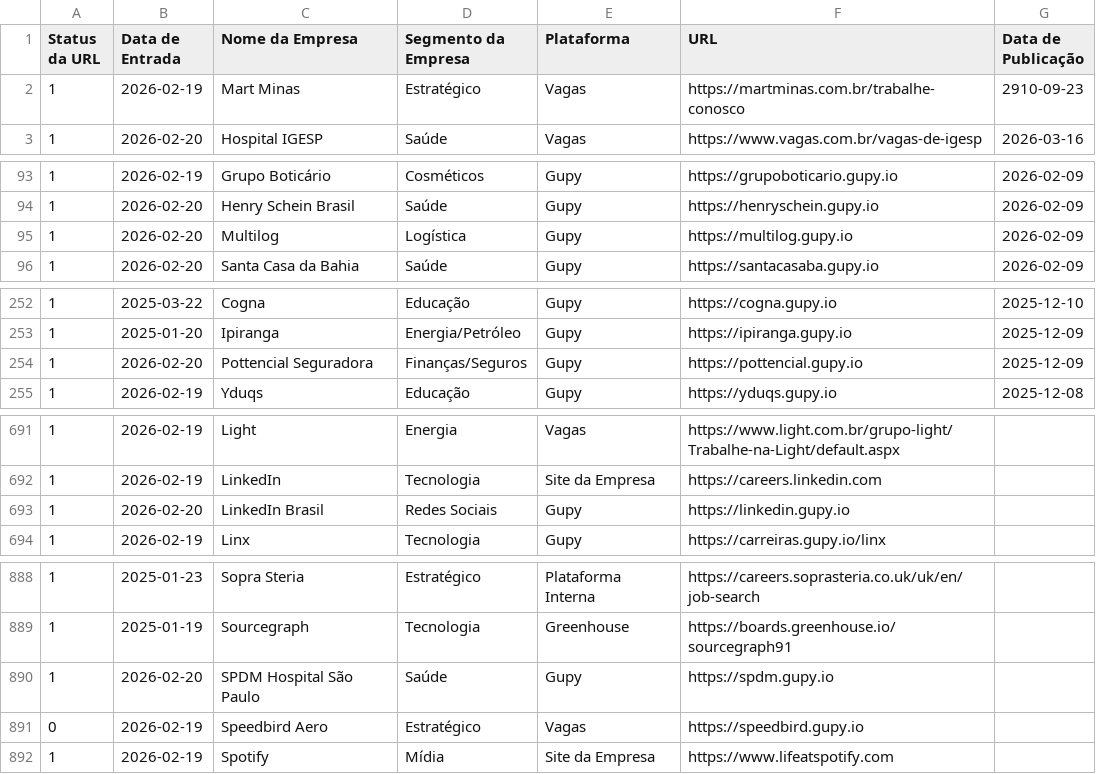
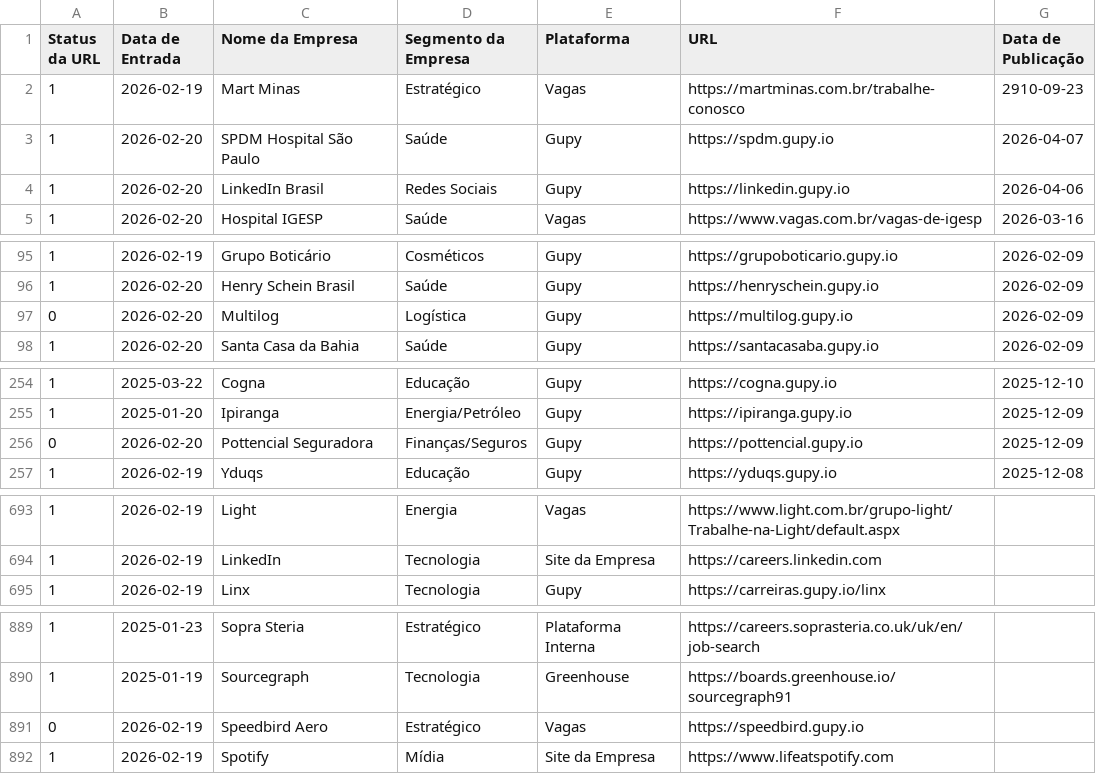
Before and after one commit to eualannascimento/lista-trabalhe-conosco, a CSV file: src/data/input/list.csv, drawn as a sheet; only a part is shown, gaps mark what is left out; the diff covers the shown part only.

```diff
--- a/src/data/input/list.csv
+++ b/src/data/input/list.csv
@@ -2,2 +2,4 @@ Status da URL,Data de Entrada,Nome da Empresa,Segmento da Empresa,Plataforma,URL
 1,2026-02-19,Mart Minas,Estratégico,Vagas,https://martminas.com.br/trabalhe-conosco,2910-09-23
+1,2026-02-20,SPDM Hospital São Paulo,Saúde,Gupy,https://spdm.gupy.io,2026-04-07
+1,2026-02-20,LinkedIn Brasil,Redes Sociais,Gupy,https://linkedin.gupy.io,2026-04-06
 1,2026-02-20,Hospital IGESP,Saúde,Vagas,https://www.vagas.com.br/vagas-de-igesp,2026-03-16
@@ -94,3 +96,3 @@ Status da URL,Data de Entrada,Nome da Empresa,Segmento da Empresa,Plataforma,URL
 1,2026-02-20,Henry Schein Brasil,Saúde,Gupy,https://henryschein.gupy.io,2026-02-09
-1,2026-02-20,Multilog,Logística,Gupy,https://multilog.gupy.io,2026-02-09
+0,2026-02-20,Multilog,Logística,Gupy,https://multilog.gupy.io,2026-02-09
 1,2026-02-20,Santa Casa da Bahia,Saúde,Gupy,https://santacasaba.gupy.io,2026-02-09
@@ -253,3 +255,3 @@ Status da URL,Data de Entrada,Nome da Empresa,Segmento da Empresa,Plataforma,URL
 1,2025-01-20,Ipiranga,Energia/Petróleo,Gupy,https://ipiranga.gupy.io,2025-12-09
-1,2026-02-20,Pottencial Seguradora,Finanças/Seguros,Gupy,https://pottencial.gupy.io,2025-12-09
+0,2026-02-20,Pottencial Seguradora,Finanças/Seguros,Gupy,https://pottencial.gupy.io,2025-12-09
 1,2026-02-19,Yduqs,Educação,Gupy,https://yduqs.gupy.io,2025-12-08
@@ -692,3 +694,2 @@ Status da URL,Data de Entrada,Nome da Empresa,Segmento da Empresa,Plataforma,URL
 1,2026-02-19,LinkedIn,Tecnologia,Site da Empresa,https://careers.linkedin.com,
-1,2026-02-20,LinkedIn Brasil,Redes Sociais,Gupy,https://linkedin.gupy.io,
 1,2026-02-19,Linx,Tecnologia,Gupy,https://carreiras.gupy.io/linx,
@@ -889,3 +890,2 @@ Status da URL,Data de Entrada,Nome da Empresa,Segmento da Empresa,Plataforma,URL
 1,2025-01-19,Sourcegraph,Tecnologia,Greenhouse,https://boards.greenhouse.io/sourcegraph91,
-1,2026-02-20,SPDM Hospital São Paulo,Saúde,Gupy,https://spdm.gupy.io,
 0,2026-02-19,Speedbird Aero,Estratégico,Vagas,https://speedbird.gupy.io,
```
Also changed, not shown: 7 edited cells elsewhere in this file, 1 other file.
